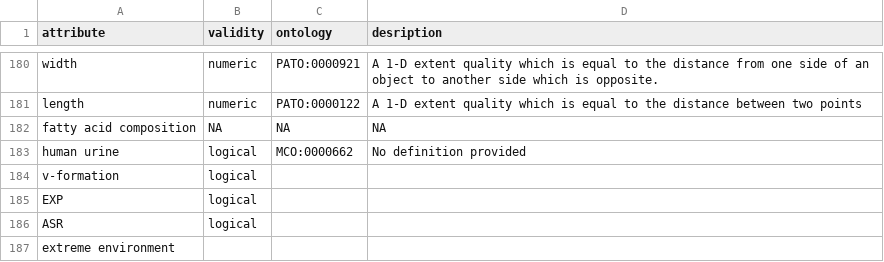
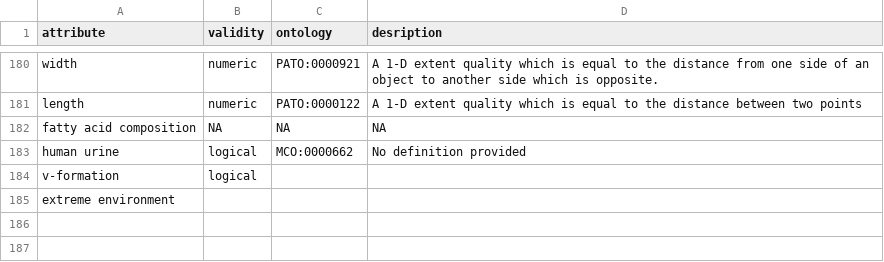
Before and after one commit to waldronlab/bugphyzz, a TSV file: inst/extdata/attributes.tsv, drawn as a sheet; only a part is shown, gaps mark what is left out; the diff names each change by its address in the sheet, - before the commit and + after, or states it on an @@ line.

Commit message:
update template and attribute files

```diff
--- a/inst/extdata/attributes.tsv
+++ b/inst/extdata/attributes.tsv
-row 185: EXP | logical
-row 186: ASR | logical
```
Also changed, not shown: inst/extdata/template.tsv.
